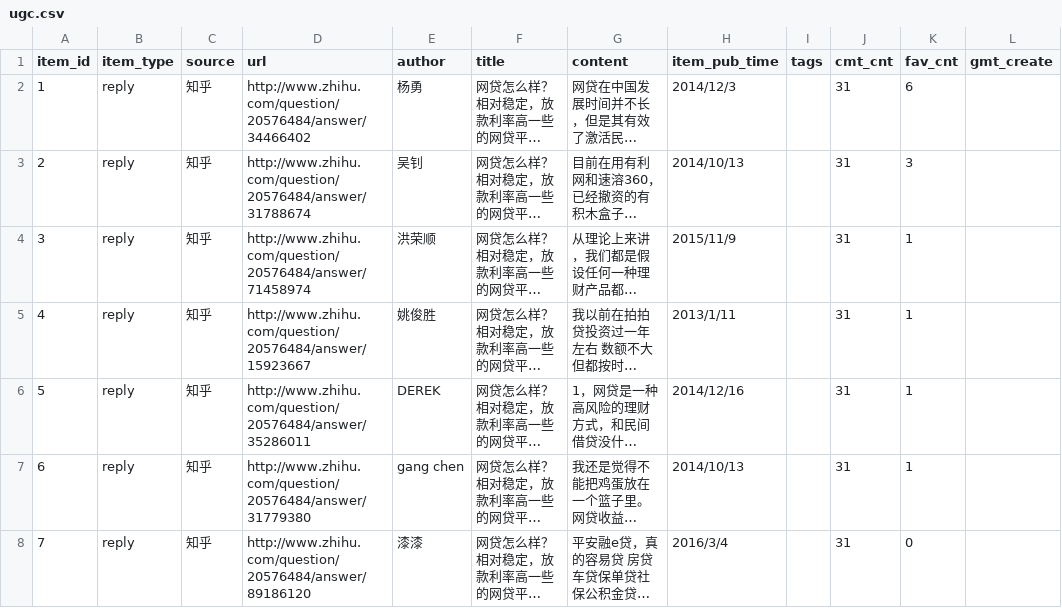
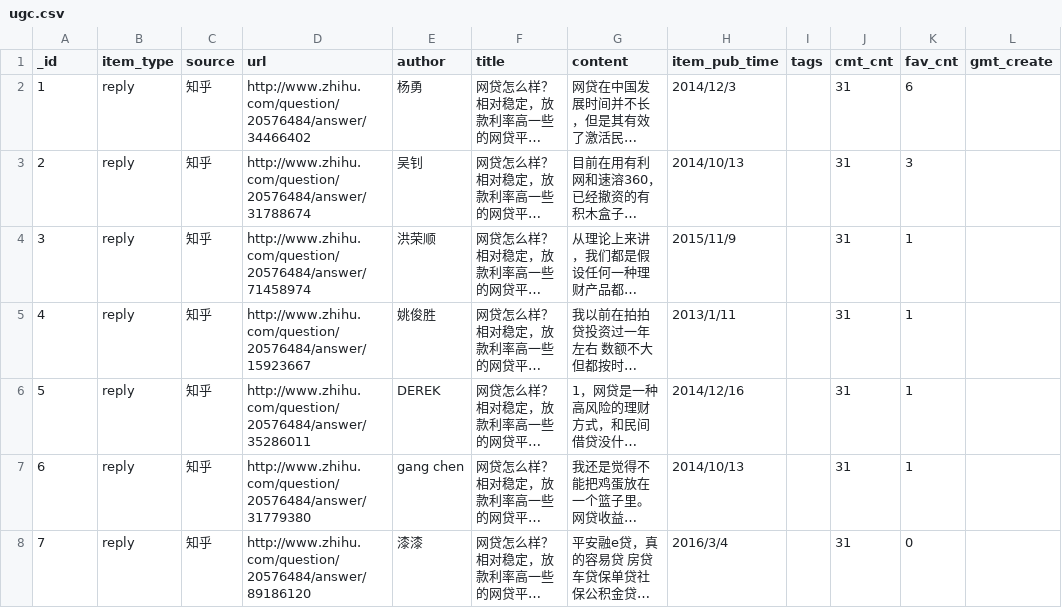
Before and after one commit to Andy0526/business_web, a CSV file: static/data/raw/ugc.csv (was static/data/ugc.csv), drawn as a sheet; only a part is shown; long unchanged cells end in …; the diff names each change by its address in the sheet, - before the commit and + after, or states it on an @@ line.

```diff
--- a/static/data/ugc.csv
+++ b/static/data/raw/ugc.csv
-A1: item_id
+A1: _id
```
Also changed, not shown: 47 other files.
